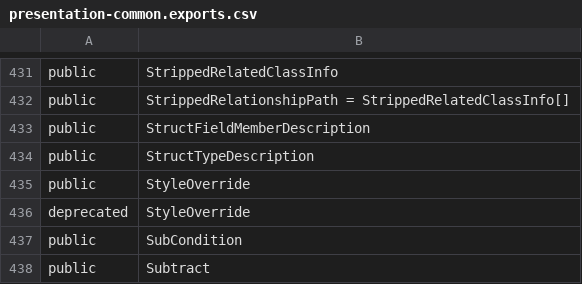
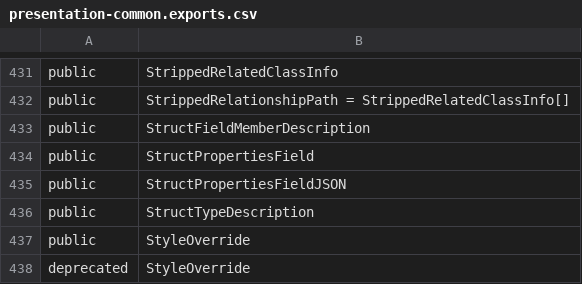
Before and after one commit to iTwin/itwinjs-core, a CSV file: common/api/summary/presentation-common.exports.csv, drawn as a sheet; only a part is shown, gaps mark what is left out; the shorter side is filled out with more unchanged rows.

Commit message:
Add property overrides support for struct members

```diff
--- a/common/api/summary/presentation-common.exports.csv
+++ b/common/api/summary/presentation-common.exports.csv
@@ -433,2 +433,4 @@ public;StrippedRelationshipPath = StrippedRelatedClassInfo[]
 public;StructFieldMemberDescription
+public;StructPropertiesField
+public;StructPropertiesFieldJSON
 public;StructTypeDescription
```
Also changed, not shown: 9 other files.
